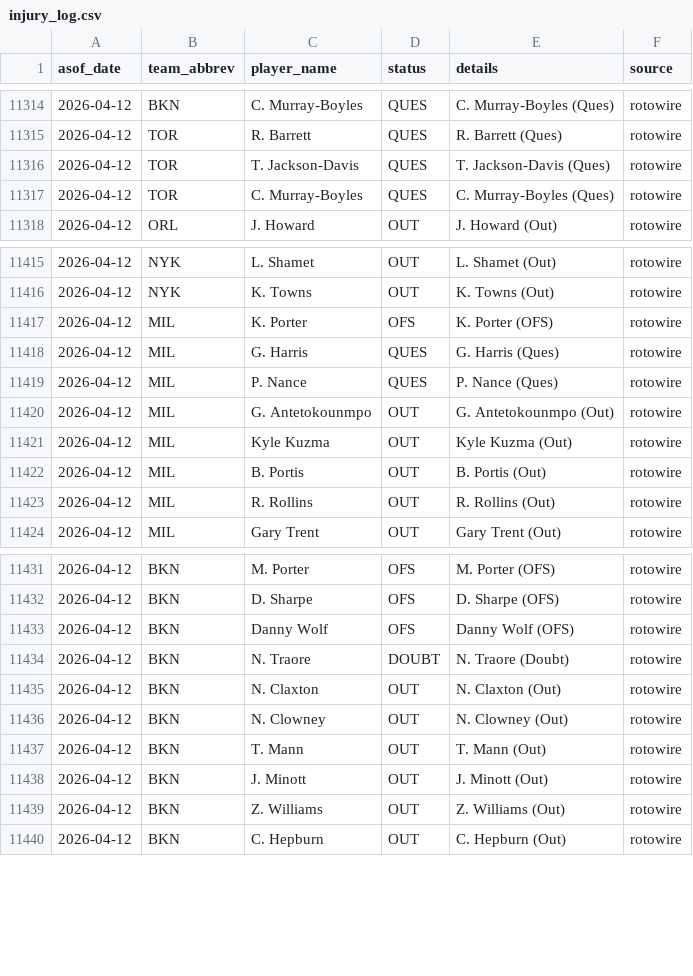
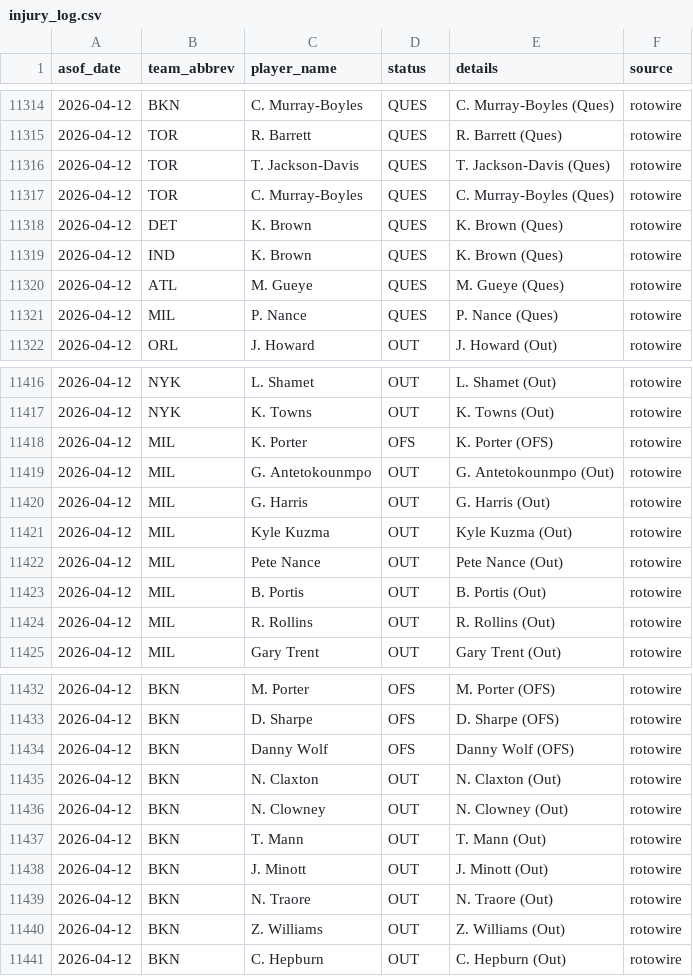
Before and after one commit to oliver-monday/moneyline, a CSV file: logs/injury_log.csv, drawn as a sheet; only a part is shown, gaps mark what is left out; the diff covers the shown part only.

```diff
--- a/logs/injury_log.csv
+++ b/logs/injury_log.csv
@@ -11317,2 +11317,6 @@ asof_date,team_abbrev,player_name,status,details,source
 2026-04-12,TOR,C. Murray-Boyles,QUES,C. Murray-Boyles (Ques),rotowire
+2026-04-12,DET,K. Brown,QUES,K. Brown (Ques),rotowire
+2026-04-12,IND,K. Brown,QUES,K. Brown (Ques),rotowire
+2026-04-12,ATL,M. Gueye,QUES,M. Gueye (Ques),rotowire
+2026-04-12,MIL,P. Nance,QUES,P. Nance (Ques),rotowire
 2026-04-12,ORL,J. Howard,OUT,J. Howard (Out),rotowire
@@ -11417,6 +11418,6 @@ asof_date,team_abbrev,player_name,status,details,source
 2026-04-12,MIL,K. Porter,OFS,K. Porter (OFS),rotowire
-2026-04-12,MIL,G. Harris,QUES,G. Harris (Ques),rotowire
-2026-04-12,MIL,P. Nance,QUES,P. Nance (Ques),rotowire
 2026-04-12,MIL,G. Antetokounmpo,OUT,G. Antetokounmpo (Out),rotowire
+2026-04-12,MIL,G. Harris,OUT,G. Harris (Out),rotowire
 2026-04-12,MIL,Kyle Kuzma,OUT,Kyle Kuzma (Out),rotowire
+2026-04-12,MIL,Pete Nance,OUT,Pete Nance (Out),rotowire
 2026-04-12,MIL,B. Portis,OUT,B. Portis (Out),rotowire
@@ -11433,3 +11434,2 @@ asof_date,team_abbrev,player_name,status,details,source
 2026-04-12,BKN,Danny Wolf,OFS,Danny Wolf (OFS),rotowire
-2026-04-12,BKN,N. Traore,DOUBT,N. Traore (Doubt),rotowire
 2026-04-12,BKN,N. Claxton,OUT,N. Claxton (Out),rotowire
@@ -11438,2 +11438,3 @@ asof_date,team_abbrev,player_name,status,details,source
 2026-04-12,BKN,J. Minott,OUT,J. Minott (Out),rotowire
+2026-04-12,BKN,N. Traore,OUT,N. Traore (Out),rotowire
 2026-04-12,BKN,Z. Williams,OUT,Z. Williams (Out),rotowire
```
Also changed, not shown: 3 added rows, 4 removed rows and 4 edited cells elsewhere in this file, 1 other file.
